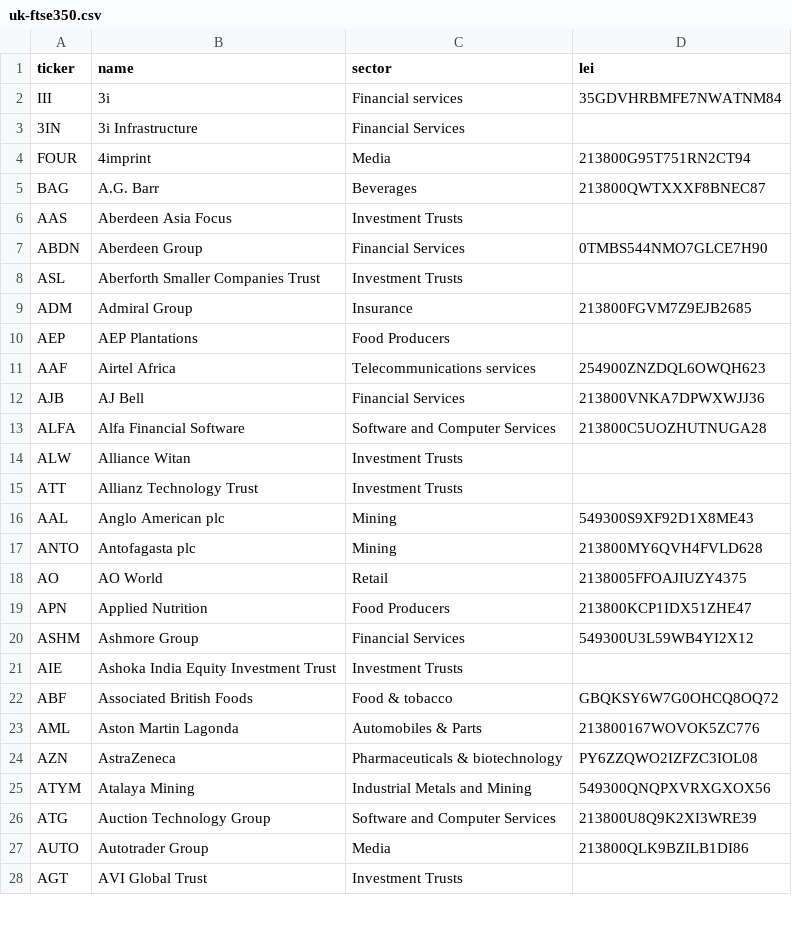
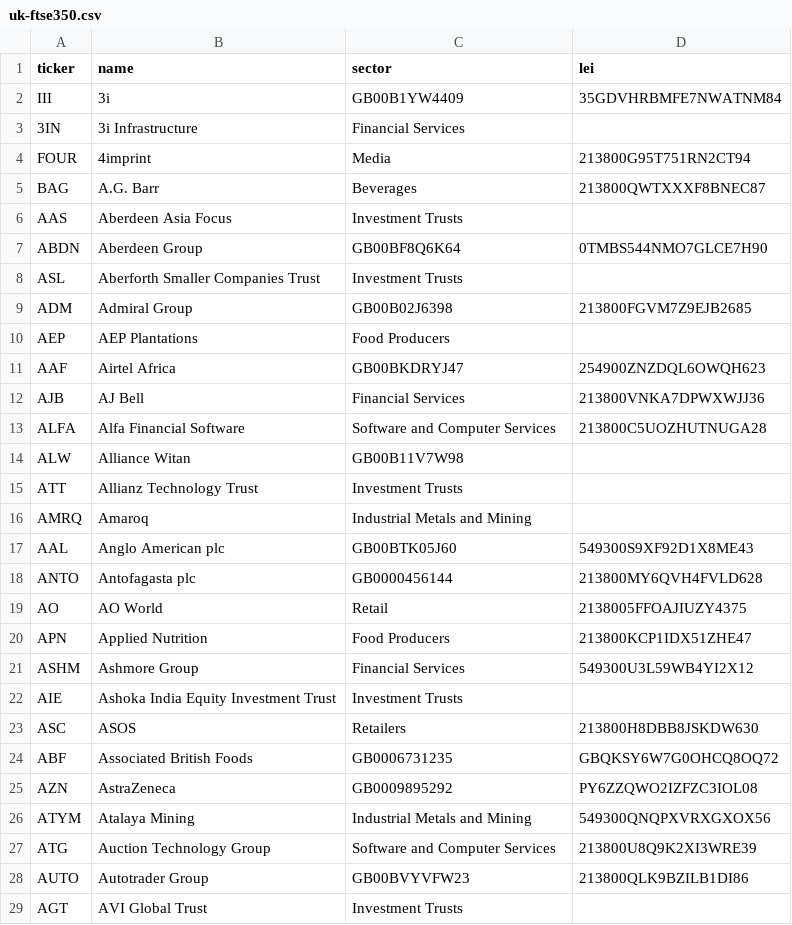
Before and after one commit to mzeeshanu/CompanyPaisa, a CSV file: data/curated/uk-ftse350.csv, drawn as a sheet; only a part is shown; the diff covers the shown part only.

```diff
--- a/data/curated/uk-ftse350.csv
+++ b/data/curated/uk-ftse350.csv
@@ -1,3 +1,3 @@
 ticker,name,sector,lei
-III,3i,Financial services,35GDVHRBMFE7NWATNM84
+III,3i,GB00B1YW4409,35GDVHRBMFE7NWATNM84
 3IN,3i Infrastructure,Financial Services,
@@ -6,13 +6,14 @@ BAG,A.G. Barr,Beverages,213800QWTXXXF8BNEC87
 AAS,Aberdeen Asia Focus,Investment Trusts,
-ABDN,Aberdeen Group,Financial Services,0TMBS544NMO7GLCE7H90
+ABDN,Aberdeen Group,GB00BF8Q6K64,0TMBS544NMO7GLCE7H90
 ASL,Aberforth Smaller Companies Trust,Investment Trusts,
-ADM,Admiral Group,Insurance,213800FGVM7Z9EJB2685
+ADM,Admiral Group,GB00B02J6398,213800FGVM7Z9EJB2685
 AEP,AEP Plantations,Food Producers,
-AAF,Airtel Africa,Telecommunications services,254900ZNZDQL6OWQH623
+AAF,Airtel Africa,GB00BKDRYJ47,254900ZNZDQL6OWQH623
 AJB,AJ Bell,Financial Services,213800VNKA7DPWXWJJ36
 ALFA,Alfa Financial Software,Software and Computer Services,213800C5UOZHUTNUGA28
-ALW,Alliance Witan,Investment Trusts,
+ALW,Alliance Witan,GB00B11V7W98,
 ATT,Allianz Technology Trust,Investment Trusts,
-AAL,Anglo American plc,Mining,549300S9XF92D1X8ME43
-ANTO,Antofagasta plc,Mining,213800MY6QVH4FVLD628
+AMRQ,Amaroq,Industrial Metals and Mining,
+AAL,Anglo American plc,GB00BTK05J60,549300S9XF92D1X8ME43
+ANTO,Antofagasta plc,GB0000456144,213800MY6QVH4FVLD628
 AO,AO World,Retail,2138005FFOAJIUZY4375
@@ -21,8 +22,8 @@ ASHM,Ashmore Group,Financial Services,549300U3L59WB4YI2X12
 AIE,Ashoka India Equity Investment Trust,Investment Trusts,
-ABF,Associated British Foods,Food & tobacco,GBQKSY6W7G0OHCQ8OQ72
-AML,Aston Martin Lagonda,Automobiles & Parts,213800167WOVOK5ZC776
-AZN,AstraZeneca,Pharmaceuticals & biotechnology,PY6ZZQWO2IZFZC3IOL08
+ASC,ASOS,Retailers,213800H8DBB8JSKDW630
+ABF,Associated British Foods,GB0006731235,GBQKSY6W7G0OHCQ8OQ72
+AZN,AstraZeneca,GB0009895292,PY6ZZQWO2IZFZC3IOL08
 ATYM,Atalaya Mining,Industrial Metals and Mining,549300QNQPXVRXGXOX56
 ATG,Auction Technology Group,Software and Computer Services,213800U8Q9K2XI3WRE39
-AUTO,Autotrader Group,Media,213800QLK9BZILB1DI86
+AUTO,Autotrader Group,GB00BVYVFW23,213800QLK9BZILB1DI86
 AGT,AVI Global Trust,Investment Trusts,
```
Also changed, not shown: 6 added rows, 7 removed rows and 95 edited cells elsewhere in this file, data/curated/anz-companies.csv, data/curated/eu-companies.csv, 17 other files.
